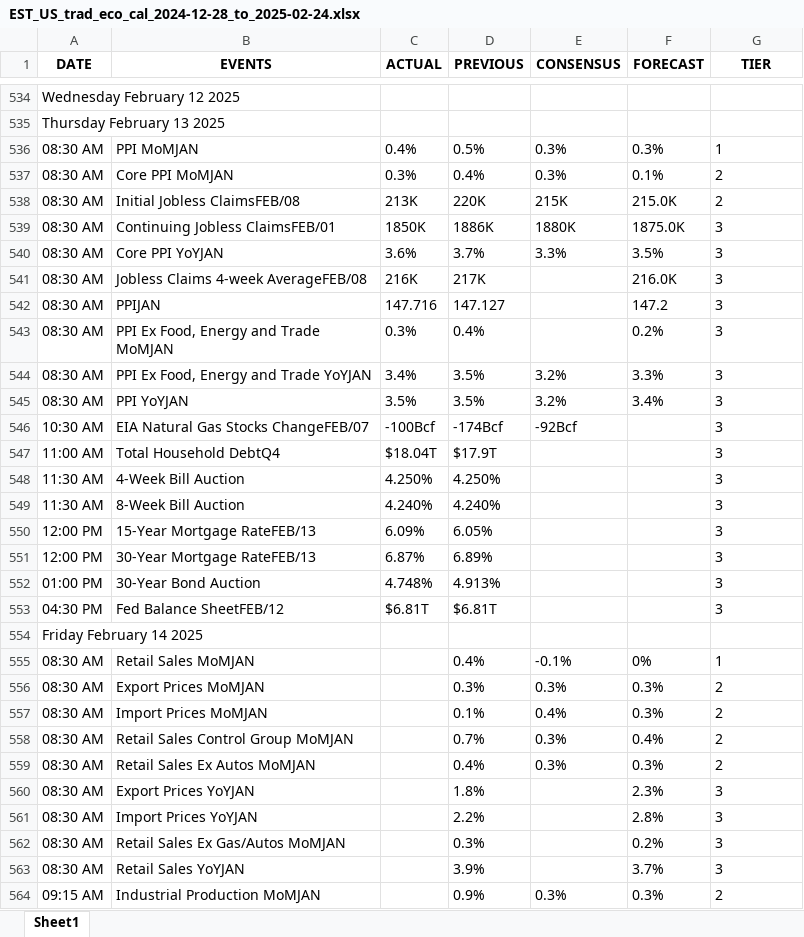
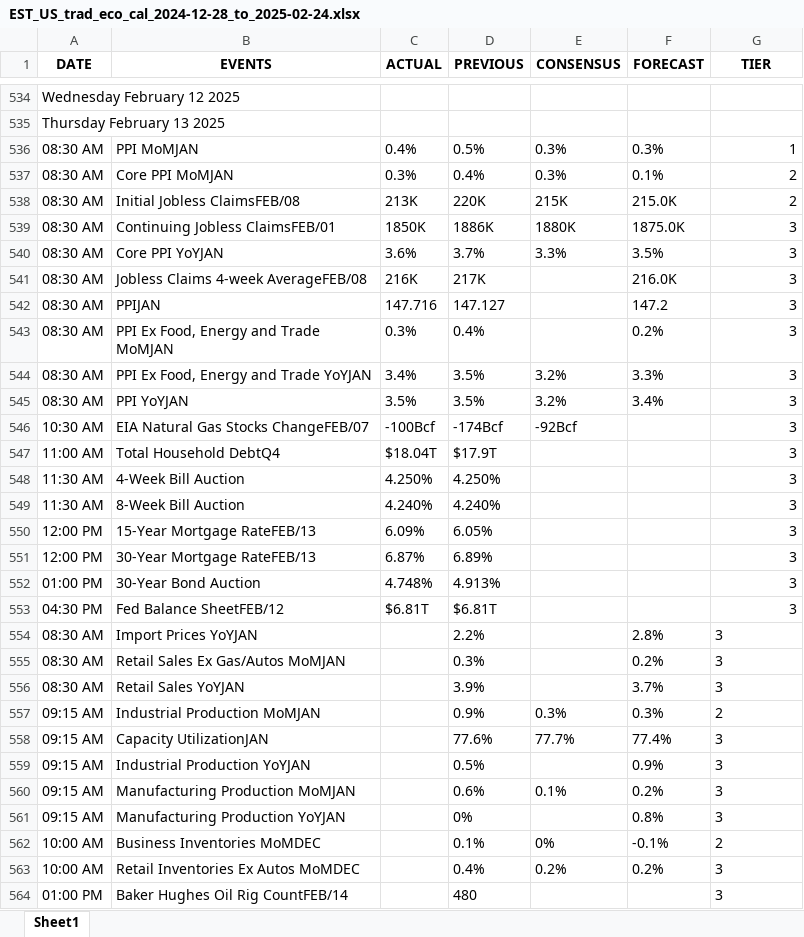
Before and after one commit to krishangguptafibonacciresearch/TradingEconomicsCalendar, an Excel workbook: Input_data/EST_US_trad_eco_cal_2024-12-28_to_2025-02-24.xlsx, sheet Sheet1, drawn as a sheet; only a part is shown, gaps mark what is left out; the shorter side is filled out with more unchanged rows; values as stored, in another font and other column widths than the file's, no borders; removed rows and columns are numbered as before the commit, all else as after; the diff covers the shown part only; the diff names each change by its address in the sheet, - before the commit and + after, or states it on an @@ line.

```diff
--- a/Input_data/EST_US_trad_eco_cal_2024-12-28_to_2025-02-24.xlsx (sheet Sheet1)
+++ b/Input_data/EST_US_trad_eco_cal_2024-12-28_to_2025-02-24.xlsx (sheet Sheet1)
-G536:G553 alignment: left
+G536:G553 alignment: right
-row 554: Friday February 14 2025
-row 555: 08:30 AM | Retail Sales MoMJAN |  | 0.4% | -0.1% | 0% | 1
-row 556: 08:30 AM | Export Prices MoMJAN |  | 0.3% | 0.3% | 0.3% | 2
-row 557: 08:30 AM | Import Prices MoMJAN |  | 0.1% | 0.4% | 0.3% | 2
-row 558: 08:30 AM | Retail Sales Control Group MoMJAN |  | 0.7% | 0.3% | 0.4% | 2
-row 559: 08:30 AM | Retail Sales Ex Autos MoMJAN |  | 0.4% | 0.3% | 0.3% | 2
-row 560: 08:30 AM | Export Prices YoYJAN |  | 1.8% |  | 2.3% | 3
```
Also changed, not shown: 3 added rows and 1 removed row elsewhere in this sheet, Input_data/IST_All Countries_trad_eco_cal_2024-12-28_to_2025-02-24.xlsx, 4 other files.
